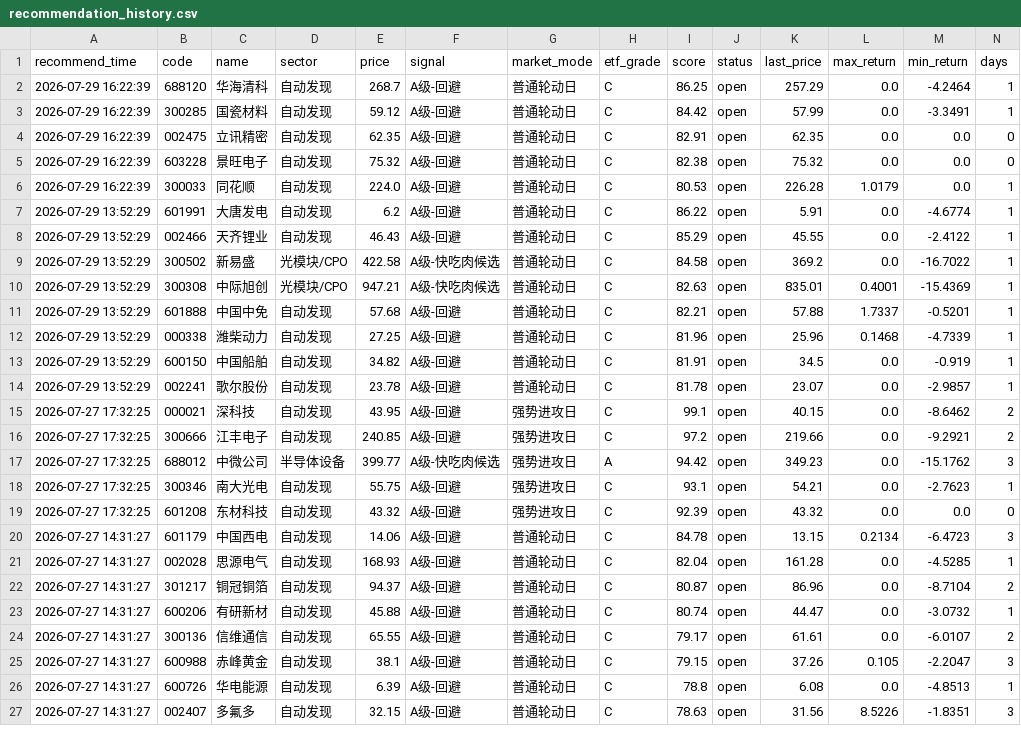
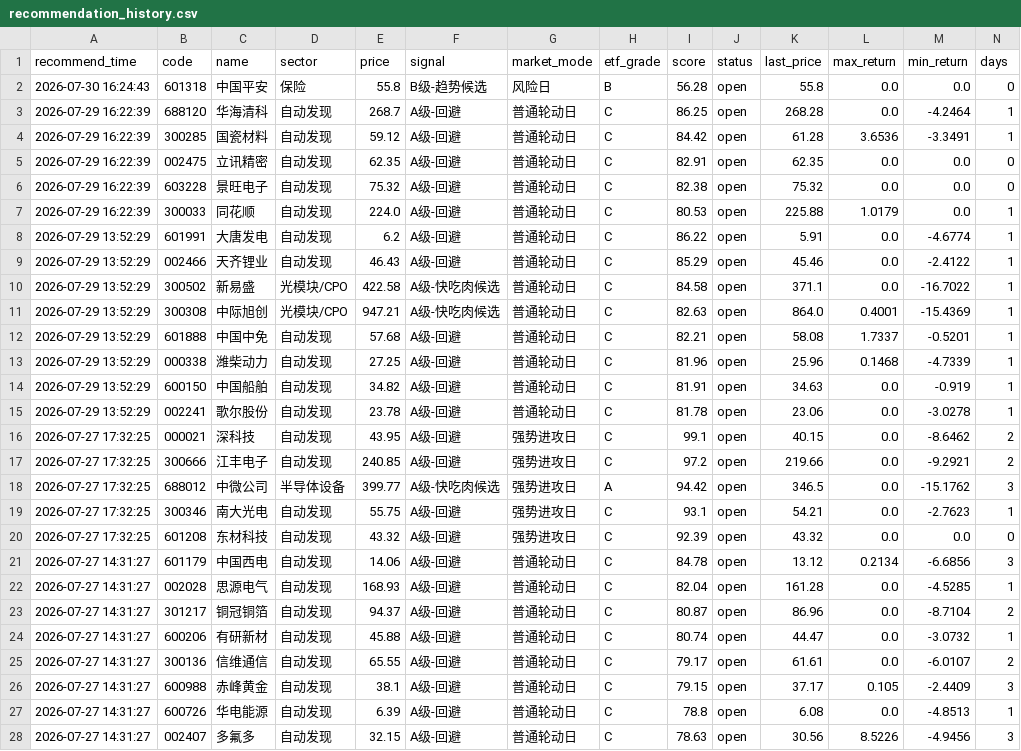
Before and after one commit to chenrj985-ai/decision, a CSV file: data/recommendation_history.csv, drawn as a sheet; only a part is shown; the diff covers the shown part only.

```diff
--- a/data/recommendation_history.csv
+++ b/data/recommendation_history.csv
@@ -1,21 +1,22 @@
 recommend_time,code,name,sector,price,signal,market_mode,etf_grade,score,status,last_price,max_return,min_return,days
-2026-07-29 16:22:39,688120,华海清科,自动发现,268.7,A级-回避,普通轮动日,C,86.25,open,257.29,0.0,-4.2464,1
-2026-07-29 16:22:39,300285,国瓷材料,自动发现,59.12,A级-回避,普通轮动日,C,84.42,open,57.99,0.0,-3.3491,1
+2026-07-30 16:24:43,601318,中国平安,保险,55.8,B级-趋势候选,风险日,B,56.28,open,55.8,0.0,0.0,0
+2026-07-29 16:22:39,688120,华海清科,自动发现,268.7,A级-回避,普通轮动日,C,86.25,open,268.28,0.0,-4.2464,1
+2026-07-29 16:22:39,300285,国瓷材料,自动发现,59.12,A级-回避,普通轮动日,C,84.42,open,61.28,3.6536,-3.3491,1
 2026-07-29 16:22:39,002475,立讯精密,自动发现,62.35,A级-回避,普通轮动日,C,82.91,open,62.35,0.0,0.0,0
 2026-07-29 16:22:39,603228,景旺电子,自动发现,75.32,A级-回避,普通轮动日,C,82.38,open,75.32,0.0,0.0,0
-2026-07-29 16:22:39,300033,同花顺,自动发现,224.0,A级-回避,普通轮动日,C,80.53,open,226.28,1.0179,0.0,1
+2026-07-29 16:22:39,300033,同花顺,自动发现,224.0,A级-回避,普通轮动日,C,80.53,open,225.88,1.0179,0.0,1
 2026-07-29 13:52:29,601991,大唐发电,自动发现,6.2,A级-回避,普通轮动日,C,86.22,open,5.91,0.0,-4.6774,1
-2026-07-29 13:52:29,002466,天齐锂业,自动发现,46.43,A级-回避,普通轮动日,C,85.29,open,45.55,0.0,-2.4122,1
-2026-07-29 13:52:29,300502,新易盛,光模块/CPO,422.58,A级-快吃肉候选,普通轮动日,C,84.58,open,369.2,0.0,-16.7022,1
-2026-07-29 13:52:29,300308,中际旭创,光模块/CPO,947.21,A级-快吃肉候选,普通轮动日,C,82.63,open,835.01,0.4001,-15.4369,1
-2026-07-29 13:52:29,601888,中国中免,自动发现,57.68,A级-回避,普通轮动日,C,82.21,open,57.88,1.7337,-0.5201,1
+2026-07-29 13:52:29,002466,天齐锂业,自动发现,46.43,A级-回避,普通轮动日,C,85.29,open,45.46,0.0,-2.4122,1
+2026-07-29 13:52:29,300502,新易盛,光模块/CPO,422.58,A级-快吃肉候选,普通轮动日,C,84.58,open,371.1,0.0,-16.7022,1
+2026-07-29 13:52:29,300308,中际旭创,光模块/CPO,947.21,A级-快吃肉候选,普通轮动日,C,82.63,open,864.0,0.4001,-15.4369,1
+2026-07-29 13:52:29,601888,中国中免,自动发现,57.68,A级-回避,普通轮动日,C,82.21,open,58.08,1.7337,-0.5201,1
 2026-07-29 13:52:29,000338,潍柴动力,自动发现,27.25,A级-回避,普通轮动日,C,81.96,open,25.96,0.1468,-4.7339,1
-2026-07-29 13:52:29,600150,中国船舶,自动发现,34.82,A级-回避,普通轮动日,C,81.91,open,34.5,0.0,-0.919,1
-2026-07-29 13:52:29,002241,歌尔股份,自动发现,23.78,A级-回避,普通轮动日,C,81.78,open,23.07,0.0,-2.9857,1
+2026-07-29 13:52:29,600150,中国船舶,自动发现,34.82,A级-回避,普通轮动日,C,81.91,open,34.63,0.0,-0.919,1
+2026-07-29 13:52:29,002241,歌尔股份,自动发现,23.78,A级-回避,普通轮动日,C,81.78,open,23.06,0.0,-3.0278,1
 2026-07-27 17:32:25,000021,深科技,自动发现,43.95,A级-回避,强势进攻日,C,99.1,open,40.15,0.0,-8.6462,2
 2026-07-27 17:32:25,300666,江丰电子,自动发现,240.85,A级-回避,强势进攻日,C,97.2,open,219.66,0.0,-9.2921,2
-2026-07-27 17:32:25,688012,中微公司,半导体设备,399.77,A级-快吃肉候选,强势进攻日,A,94.42,open,349.23,0.0,-15.1762,3
+2026-07-27 17:32:25,688012,中微公司,半导体设备,399.77,A级-快吃肉候选,强势进攻日,A,94.42,open,346.5,0.0,-15.1762,3
 2026-07-27 17:32:25,300346,南大光电,自动发现,55.75,A级-回避,强势进攻日,C,93.1,open,54.21,0.0,-2.7623,1
 2026-07-27 17:32:25,601208,东材科技,自动发现,43.32,A级-回避,强势进攻日,C,92.39,open,43.32,0.0,0.0,0
-2026-07-27 14:31:27,601179,中国西电,自动发现,14.06,A级-回避,普通轮动日,C,84.78,open,13.15,0.2134,-6.4723,3
+2026-07-27 14:31:27,601179,中国西电,自动发现,14.06,A级-回避,普通轮动日,C,84.78,open,13.12,0.2134,-6.6856,3
 2026-07-27 14:31:27,002028,思源电气,自动发现,168.93,A级-回避,普通轮动日,C,82.04,open,161.28,0.0,-4.5285,1
@@ -24,4 +25,4 @@
 2026-07-27 14:31:27,300136,信维通信,自动发现,65.55,A级-回避,普通轮动日,C,79.17,open,61.61,0.0,-6.0107,2
-2026-07-27 14:31:27,600988,赤峰黄金,自动发现,38.1,A级-回避,普通轮动日,C,79.15,open,37.26,0.105,-2.2047,3
+2026-07-27 14:31:27,600988,赤峰黄金,自动发现,38.1,A级-回避,普通轮动日,C,79.15,open,37.17,0.105,-2.4409,3
 2026-07-27 14:31:27,600726,华电能源,自动发现,6.39,A级-回避,普通轮动日,C,78.8,open,6.08,0.0,-4.8513,1
-2026-07-27 14:31:27,002407,多氟多,自动发现,32.15,A级-回避,普通轮动日,C,78.63,open,31.56,8.5226,-1.8351,3
+2026-07-27 14:31:27,002407,多氟多,自动发现,32.15,A级-回避,普通轮动日,C,78.63,open,30.56,8.5226,-4.9456,3
```
Also changed, not shown: 17 edited cells elsewhere in this file, data/event_risk_auto.csv, data/event_scan_cache.csv, 24 other files.
